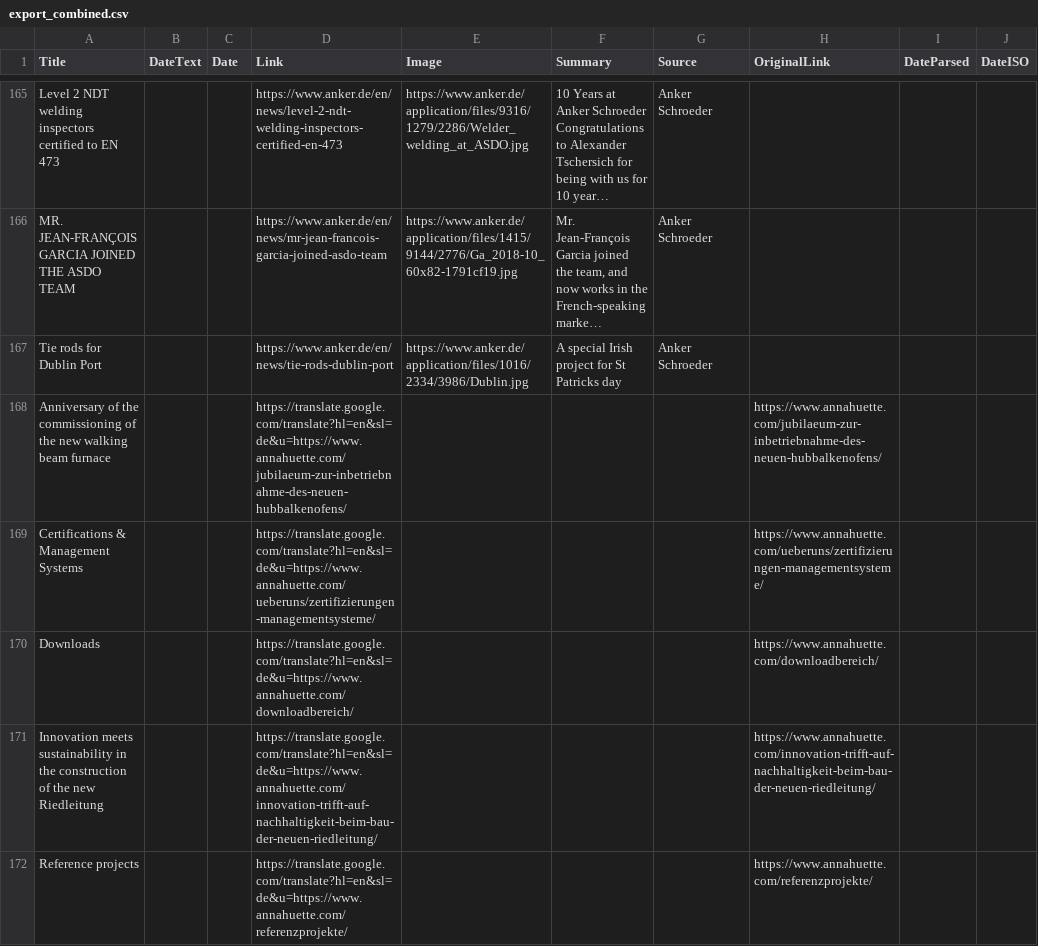
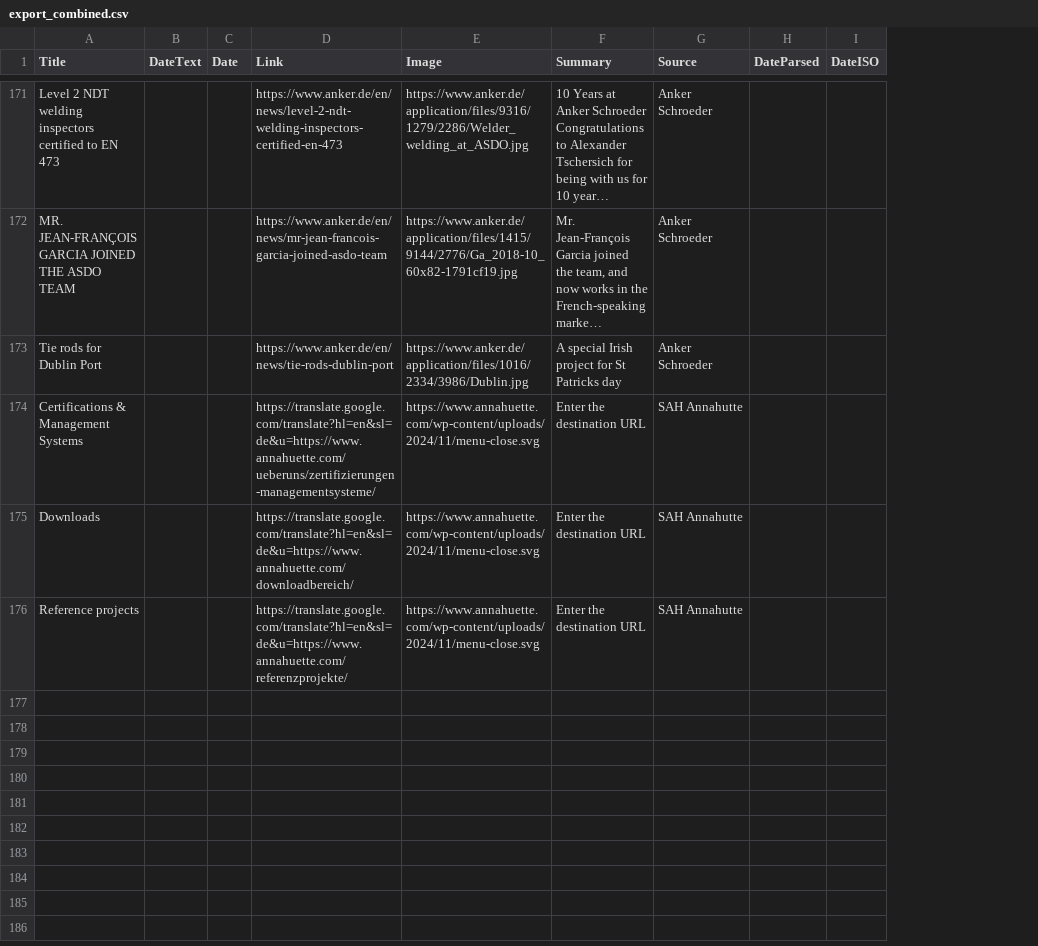
Before and after one commit to jumpbcc158/006gitscrape, a CSV file: export_combined.csv, drawn as a sheet; only a part is shown, gaps mark what is left out; long unchanged cells end in …; removed rows and columns are numbered as before the commit, all else as after; the diff covers the shown part only; the diff names each change by its address in the sheet, - before the commit and + after, or states it on an @@ line.

```diff
--- a/export_combined.csv
+++ b/export_combined.csv
-column H (OriginalLink), rows 169-170: https://www.annahuette.com/ueberuns/zertifizierungen-managementsysteme/ | https://www.annahuette.com/downloadbereich/; row 172: https://www.annahuette.com/referenzprojekte/
-row 168: Anniversary of the commissioning of the new walking beam furnace |  |  | https://translate.google.com/translate?hl=en&sl=de&u=https://www.annahuette.com/jubilaeum-zur-inbetriebnahme-des-neuen-hubbalkenofens/ |  |  |  | https://www.annahuette.com/jubilaeum-zur-inbetriebnahme-des-neuen-hubbalkenofens/
-E174:E175 (Image): (empty)
+E174:E175 (Image): https://www.annahuette.com/wp-content/uploads/2024/11/menu-close.svg
-F174:F175 (Summary): (empty)
+F174:F175 (Summary): Enter the destination URL
-G174:G175 (Source): (empty)
+G174:G175 (Source): SAH Annahutte
-row 171: Innovation meets sustainability in the construction of the new Riedleitung |  |  | https://translate.google.com/translate?hl=en&sl=de&u=https://www.annahuette.com/innovation-trifft-auf-nachhaltigkeit-beim-bau-der-neuen-riedleitung/ |  |  |  | https://www.annahuette.com/innovation-trifft-auf-nachhaltigkeit-beim-bau-der-neuen-riedleitung/
-E176 (Image): (empty)
+E176 (Image): https://www.annahuette.com/wp-content/uploads/2024/11/menu-close.svg
-F176 (Summary): (empty)
+F176 (Summary): Enter the destination URL
-G176 (Source): (empty)
+G176 (Source): SAH Annahutte
```
Also changed, not shown: 6 added rows and 4 removed rows elsewhere in this file.
